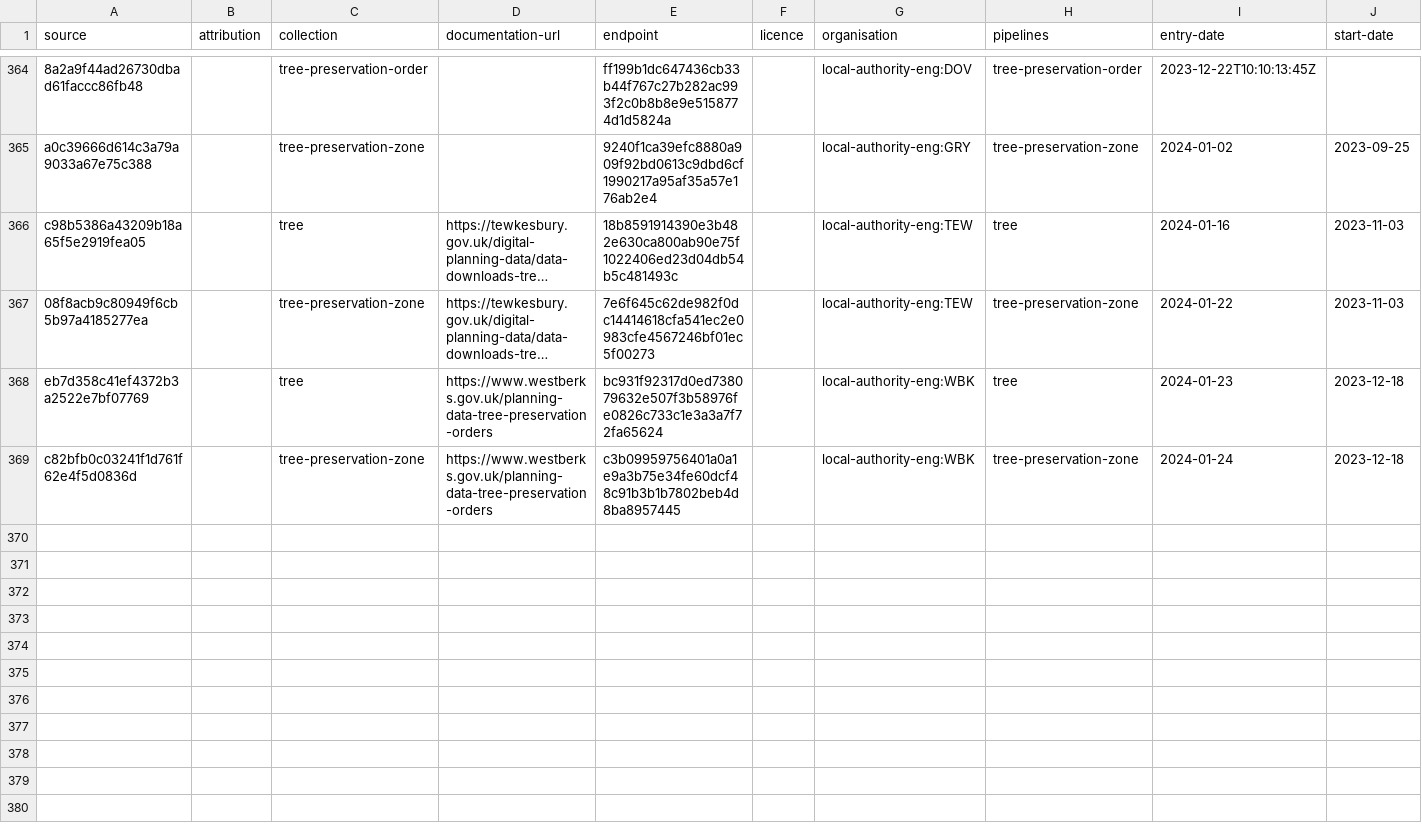
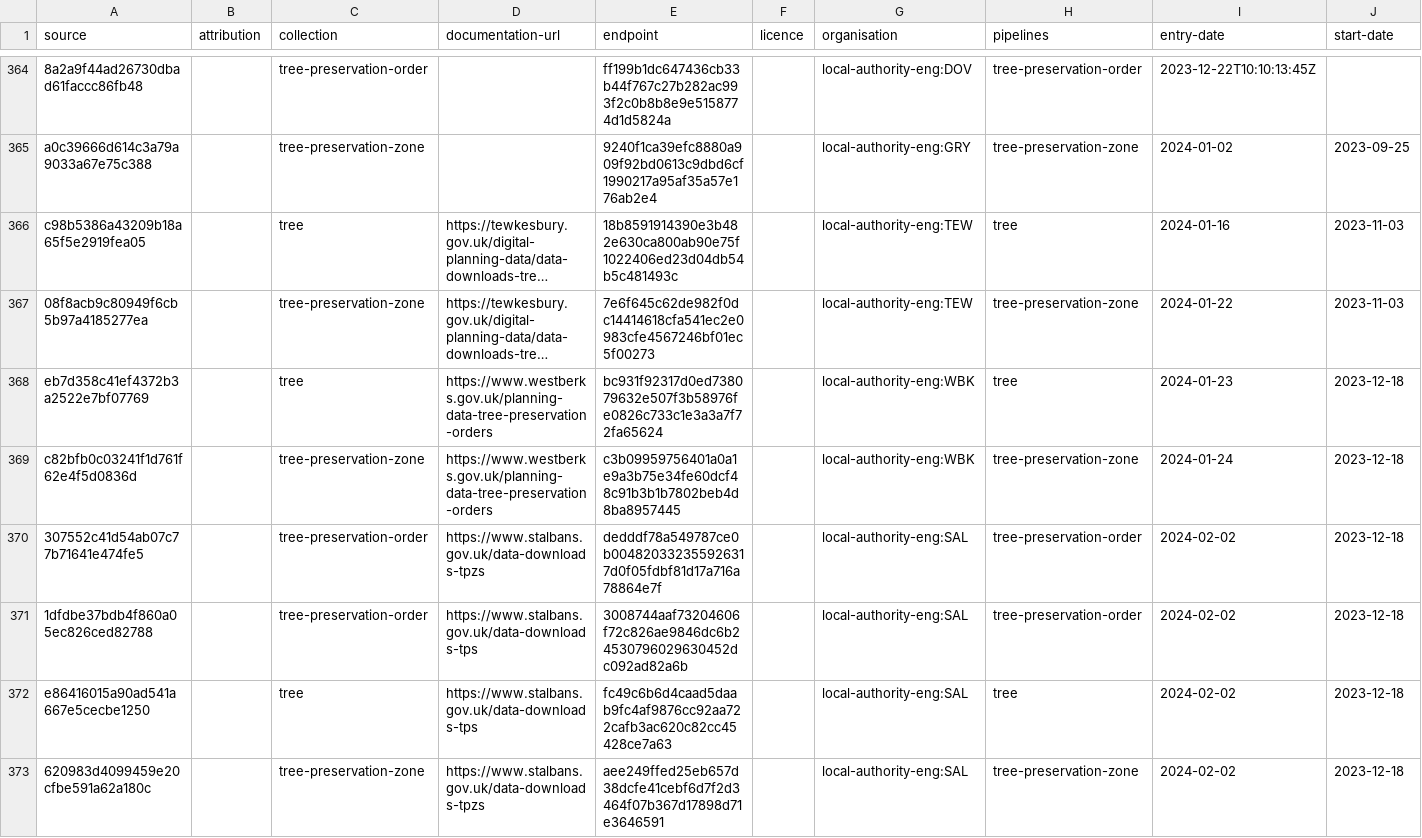
Before and after one commit to digital-land/tree-preservation-order-collection, a CSV file: collection/source.csv, drawn as a sheet; only a part is shown, gaps mark what is left out; long unchanged cells end in …; rows hold the shown columns only; the diff names each change by its address in the sheet, - before the commit and + after, or states it on an @@ line.

Commit message:
Add Tree Endpoints

```diff
--- a/collection/source.csv
+++ b/collection/source.csv
+row 370: 307552c41d54ab07c77b71641e474fe5 |  | tree-preservation-order | https://www.stalbans.gov.uk/data-downloads-tpzs | dedddf78a549787ce0b004820332355926317d0f05fdbf81d17a716a78864e7f |  | local-authority-eng:SAL | tree-preservation-order | 2024-02-02 | 2023-12-18
+row 371: 1dfdbe37bdb4f860a05ec826ced82788 |  | tree-preservation-order | https://www.stalbans.gov.uk/data-downloads-tps | 3008744aaf73204606f72c826ae9846dc6b24530796029630452dc092ad82a6b |  | local-authority-eng:SAL | tree-preservation-order | 2024-02-02 | 2023-12-18
+row 372: e86416015a90ad541a667e5cecbe1250 |  | tree | https://www.stalbans.gov.uk/data-downloads-tps | fc49c6b6d4caad5daab9fc4af9876cc92aa722cafb3ac620c82cc45428ce7a63 |  | local-authority-eng:SAL | tree | 2024-02-02 | 2023-12-18
+row 373: 620983d4099459e20cfbe591a62a180c |  | tree-preservation-zone | https://www.stalbans.gov.uk/data-downloads-tpzs | aee249ffed25eb657d38dcfe41cebf6d7f2d3464f07b367d17898d71e3646591 |  | local-authority-eng:SAL | tree-preservation-zone | 2024-02-02 | 2023-12-18
```
Also changed, not shown: collection/endpoint.csv, 1 other file.
